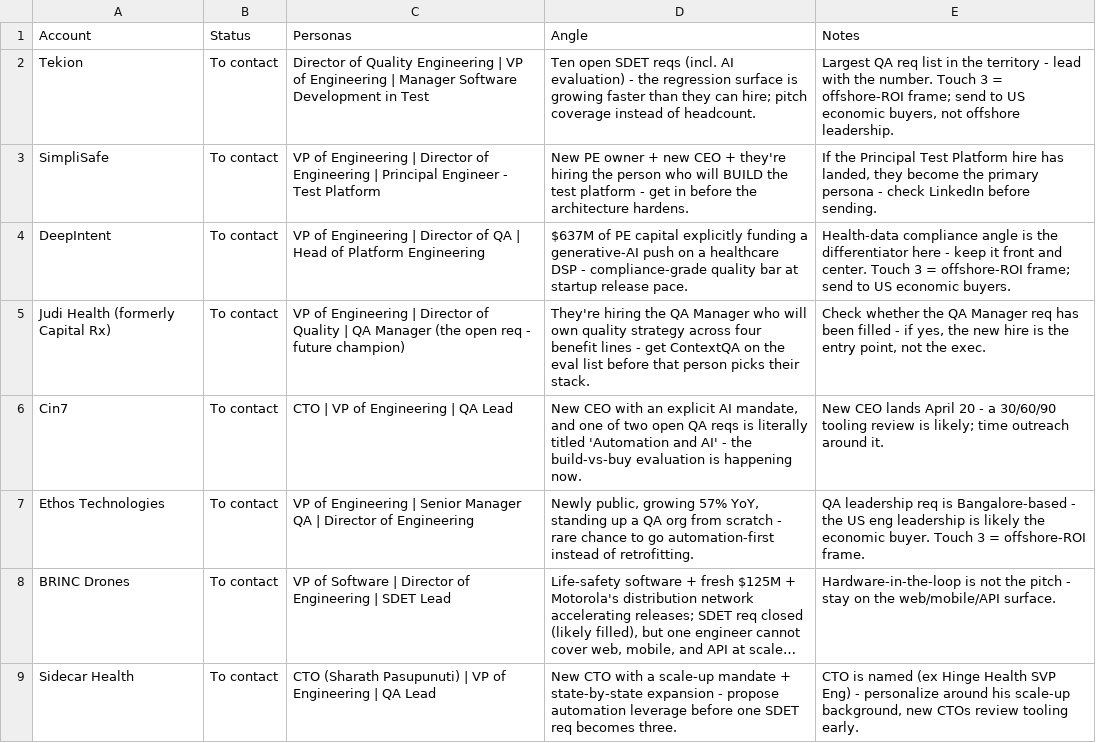
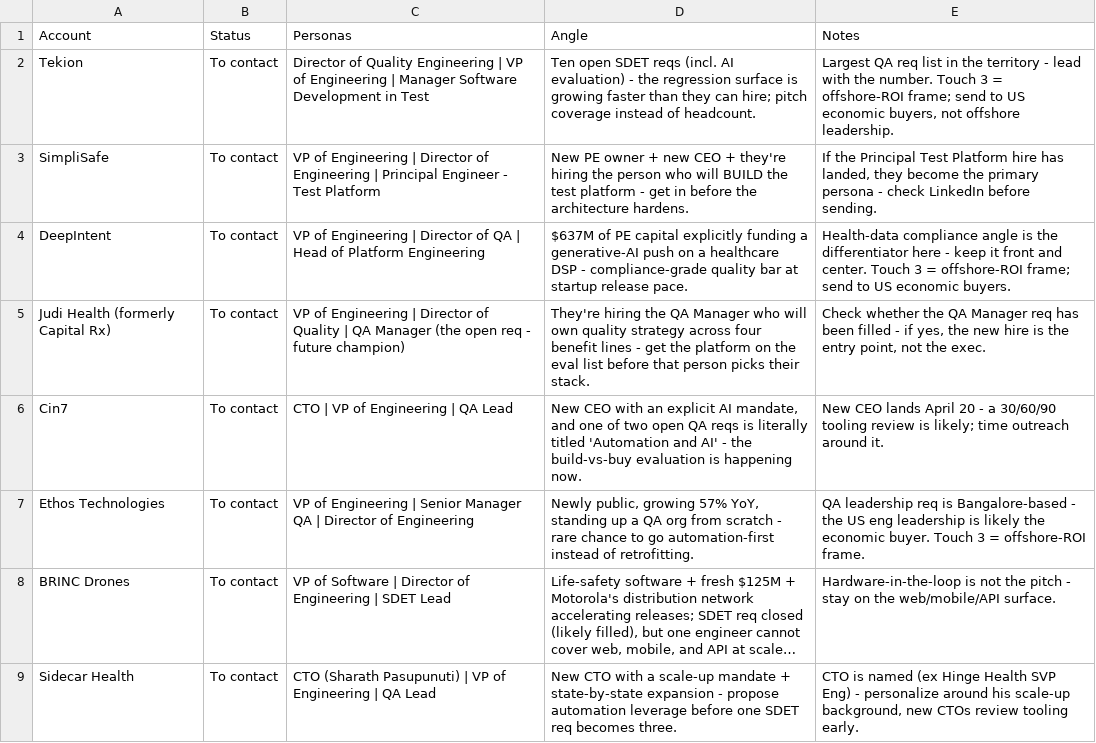
Before and after one commit to eric-hastie/territory-radar, a CSV file: data/territories/test-automation/outreach.csv, drawn as a sheet; only a part is shown; long unchanged cells end in ….

```diff
--- a/data/territories/test-automation/outreach.csv
+++ b/data/territories/test-automation/outreach.csv
@@ -4,3 +4,3 @@ SimpliSafe,To contact,VP of Engineering | Director of Engineering | Principal En
 DeepIntent,To contact,VP of Engineering | Director of QA | Head of Platform Engineering,$637M of PE capital explicitly funding a generative-AI push on a healthcare DSP - compliance-grade quality bar at startup release pace.,Health-data compliance angle is the differentiator here - keep it front and center. Touch 3 = offshore-ROI frame; send to US economic buyers.
-Judi Health (formerly Capital Rx),To contact,VP of Engineering | Director of Quality | QA Manager (the open req - future champion),They're hiring the QA Manager who will own quality strategy across four benefit lines - get ContextQA on the eval list before that person picks their stack.,"Check whether the QA Manager req has been filled - if yes, the new hire is the entry point, not the exec."
+Judi Health (formerly Capital Rx),To contact,VP of Engineering | Director of Quality | QA Manager (the open req - future champion),They're hiring the QA Manager who will own quality strategy across four benefit lines - get the platform on the eval list before that person picks their stack.,"Check whether the QA Manager req has been filled - if yes, the new hire is the entry point, not the exec."
 Cin7,To contact,CTO | VP of Engineering | QA Lead,"New CEO with an explicit AI mandate, and one of two open QA reqs is literally titled 'Automation and AI' - the build-vs-buy evaluation is happening now.",New CEO lands April 20 - a 30/60/90 tooling review is likely; time outreach around it.
```
Also changed, not shown: data/territories/test-automation/sequences.csv, 10 other files.
